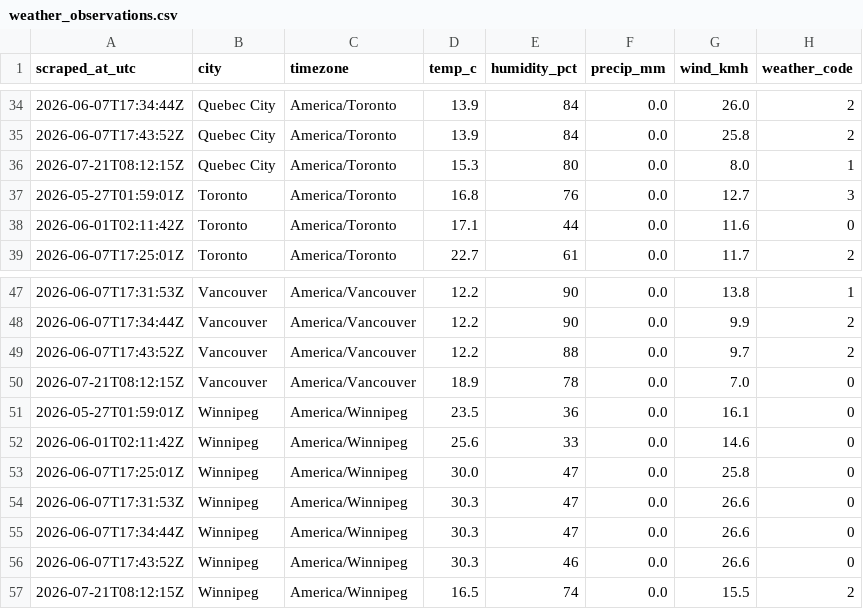
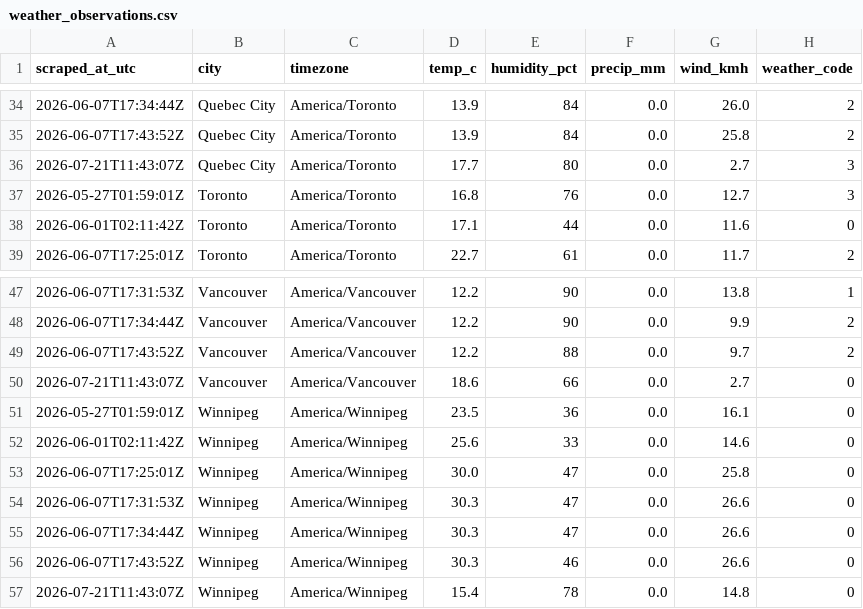
Before and after one commit to imran-ahmed377/weathertracker-ai, a CSV file: output/weather_observations.csv, drawn as a sheet; only a part is shown, gaps mark what is left out; the diff covers the shown part only.

```diff
--- a/output/weather_observations.csv
+++ b/output/weather_observations.csv
@@ -35,3 +35,3 @@ scraped_at_utc,city,timezone,temp_c,humidity_pct,precip_mm,wind_kmh,weather_code
 2026-06-07T17:43:52Z,Quebec City,America/Toronto,13.9,84,0.0,25.8,2
-2026-07-21T08:12:15Z,Quebec City,America/Toronto,15.3,80,0.0,8.0,1
+2026-07-21T11:43:07Z,Quebec City,America/Toronto,17.7,80,0.0,2.7,3
 2026-05-27T01:59:01Z,Toronto,America/Toronto,16.8,76,0.0,12.7,3
@@ -49,3 +49,3 @@ scraped_at_utc,city,timezone,temp_c,humidity_pct,precip_mm,wind_kmh,weather_code
 2026-06-07T17:43:52Z,Vancouver,America/Vancouver,12.2,88,0.0,9.7,2
-2026-07-21T08:12:15Z,Vancouver,America/Vancouver,18.9,78,0.0,7.0,0
+2026-07-21T11:43:07Z,Vancouver,America/Vancouver,18.6,66,0.0,2.7,0
 2026-05-27T01:59:01Z,Winnipeg,America/Winnipeg,23.5,36,0.0,16.1,0
@@ -56,2 +56,2 @@ scraped_at_utc,city,timezone,temp_c,humidity_pct,precip_mm,wind_kmh,weather_code
 2026-06-07T17:43:52Z,Winnipeg,America/Winnipeg,30.3,46,0.0,26.6,0
-2026-07-21T08:12:15Z,Winnipeg,America/Winnipeg,16.5,74,0.0,15.5,2
+2026-07-21T11:43:07Z,Winnipeg,America/Winnipeg,15.4,78,0.0,14.8,0
```
Also changed, not shown: 5 added rows and 5 removed rows elsewhere in this file, output/weather_daily.csv, 1 other file.
